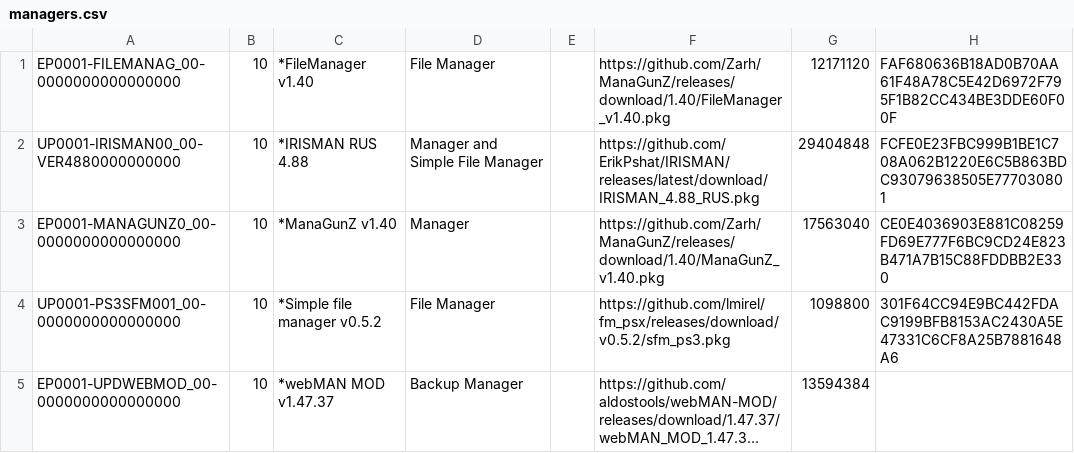
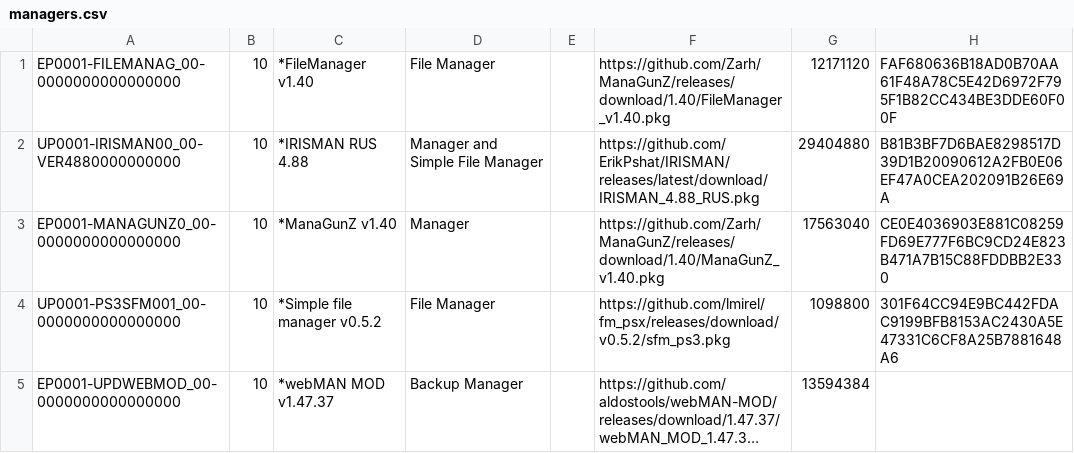
Before and after one commit to nikolaevich23/pkgi, a CSV file: managers.csv, drawn as a sheet; long unchanged cells end in ….

Commit message:
Add files via upload

```diff
--- a/managers.csv
+++ b/managers.csv
@@ -1,3 +1,3 @@
 EP0001-FILEMANAG_00-0000000000000000,10,*FileManager v1.40,File Manager,,https://github.com/Zarh/ManaGunZ/releases/download/1.40/FileManager_v1.40.pkg,12171120,FAF680636B18AD0B70AA61F48A78C5E42D6972F795F1B82CC434BE3DDE60F00F
-UP0001-IRISMAN00_00-VER4880000000000,10,*IRISMAN RUS 4.88,Manager and Simple File Manager,,https://github.com/ErikPshat/IRISMAN/releases/latest/download/IRISMAN_4.88_RUS.pkg,29404848,FCFE0E23FBC999B1BE1C708A062B1220E6C5B863BDC93079638505E777030801
+UP0001-IRISMAN00_00-VER4880000000000,10,*IRISMAN RUS 4.88,Manager and Simple File Manager,,https://github.com/ErikPshat/IRISMAN/releases/latest/download/IRISMAN_4.88_RUS.pkg,29404880,B81B3BF7D6BAE8298517D39D1B20090612A2FB0E06EF47A0CEA202091B26E69A
 EP0001-MANAGUNZ0_00-0000000000000000,10,*ManaGunZ v1.40,Manager,,https://github.com/Zarh/ManaGunZ/releases/download/1.40/ManaGunZ_v1.40.pkg,17563040,CE0E4036903E881C08259FD69E777F6BC9CD24E823B471A7B15C88FDDBB2E330
```
